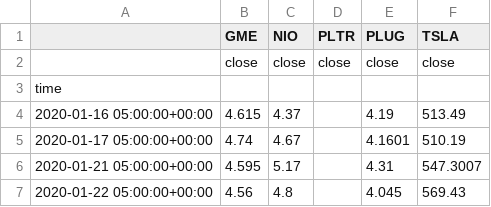
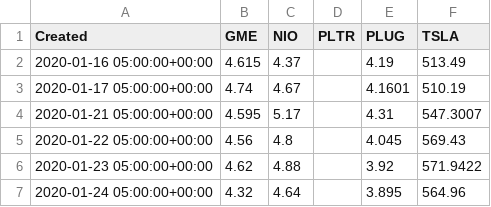
Before and after one commit to moartheta/MemeStockSentimentAnalysis, a CSV file: Data/alpaca_data.csv, drawn as a sheet; only a part is shown; the shorter side is filled out with more unchanged rows.

Commit message:
first 2 rows removed

```diff
--- a/Data/alpaca_data.csv
+++ b/Data/alpaca_data.csv
@@ -1,4 +1,2 @@
-,GME,NIO,PLTR,PLUG,TSLA
-,close,close,close,close,close
-time,,,,,
+Created,GME,NIO,PLTR,PLUG,TSLA
 2020-01-16 05:00:00+00:00,4.615,4.37,,4.19,513.49
```
